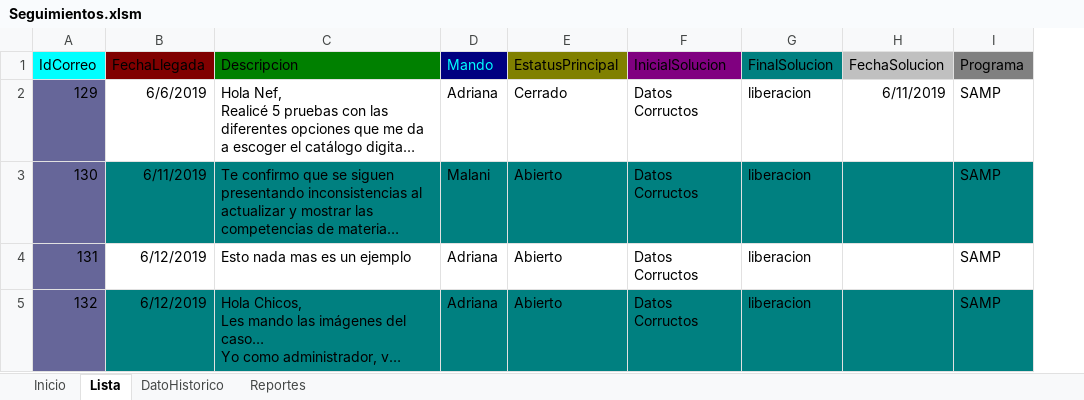
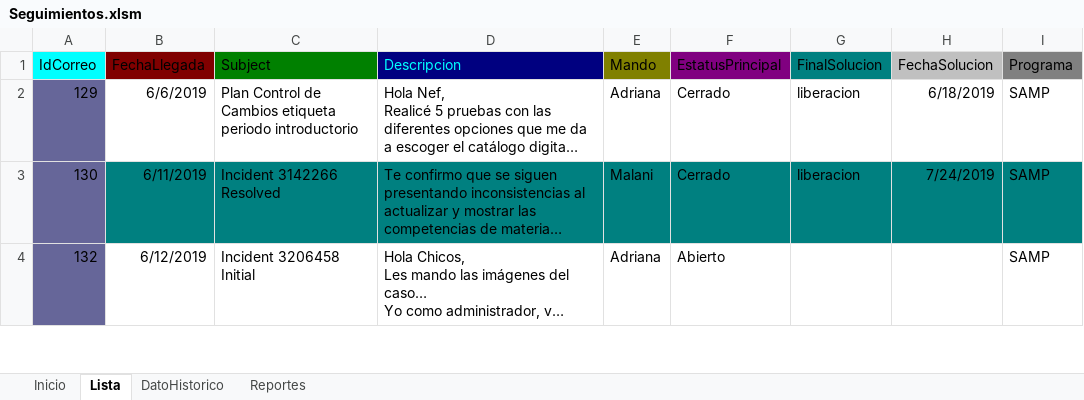
Before and after one commit to nefta99/Seguimiento-Correos, an Excel workbook: Seguimientos.xlsm, sheet Lista, drawn as a sheet; only a part is shown; long unchanged cells end in …; values as stored, in another font and other column widths than the file's, no borders; removed rows and columns are numbered as before the commit, all else as after; the diff covers the shown part only; the diff names each change by its address in the sheet, - before the commit and + after, or states it on an @@ line.

```diff
--- a/Seguimientos.xlsm (sheet Lista)
+++ b/Seguimientos.xlsm (sheet Lista)
+column C (Subject), rows 2-4: Plan Control de Cambios etiqueta periodo introductorio | Incident 3142266 Resolved | Incident 3206458 Initial
-column F (InicialSolucion), rows 2-3: Datos Corructos | Datos Corructos; row 5: Datos Corructos
@@ D1 fill: #008000 → #000080, text colour: black → #00FFFF @@
@@ E1 fill: #000080 → #808000, text colour: #00FFFF → black @@
-F1 fill: #808000
+F1 fill: #800080
-H2 (FechaSolucion): 6/11/2019
+H2 (FechaSolucion): 6/18/2019
-F3 (EstatusPrincipal): Abierto
+F3 (EstatusPrincipal): Cerrado
-H3 (FechaSolucion): (empty)
+H3 (FechaSolucion): 7/24/2019
-row 4: 131 | 6/12/2019 | Esto nada mas es un ejemplo | Adriana | Abierto | Datos Corructos | liberacion |  | SAMP
-B4 fill: #008080
+B4 fill: none
-D4:F4 fill: #008080
+D4:F4 fill: none
-G4 (FinalSolucion): liberacion
+G4 (FinalSolucion): (empty)
-G4:I4 fill: #008080
+G4:I4 fill: none
```
Also changed, not shown: 3 added rows elsewhere in this sheet, sheet Reportes, 3 other files.
